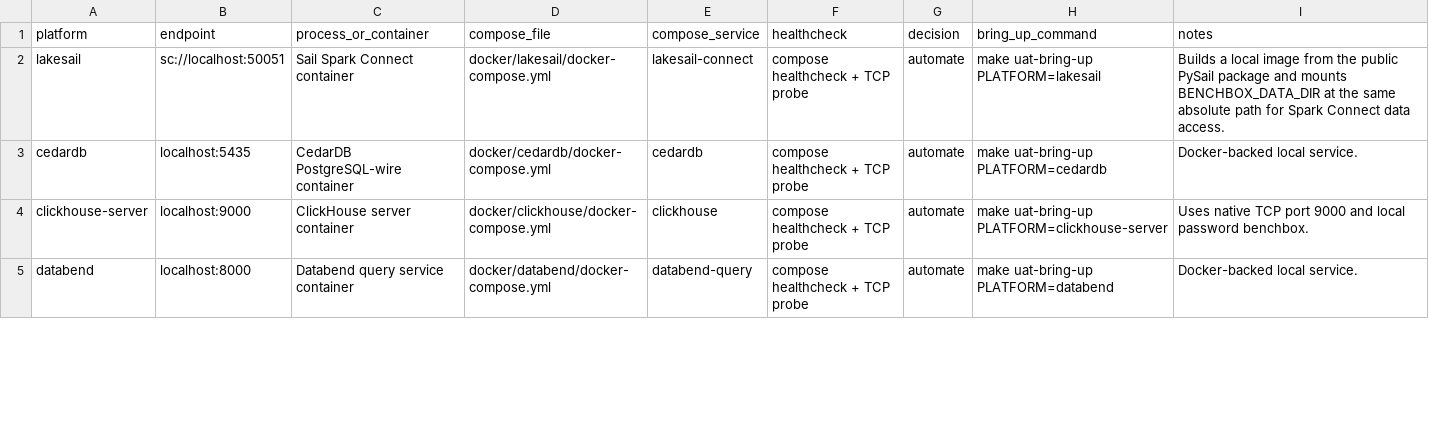
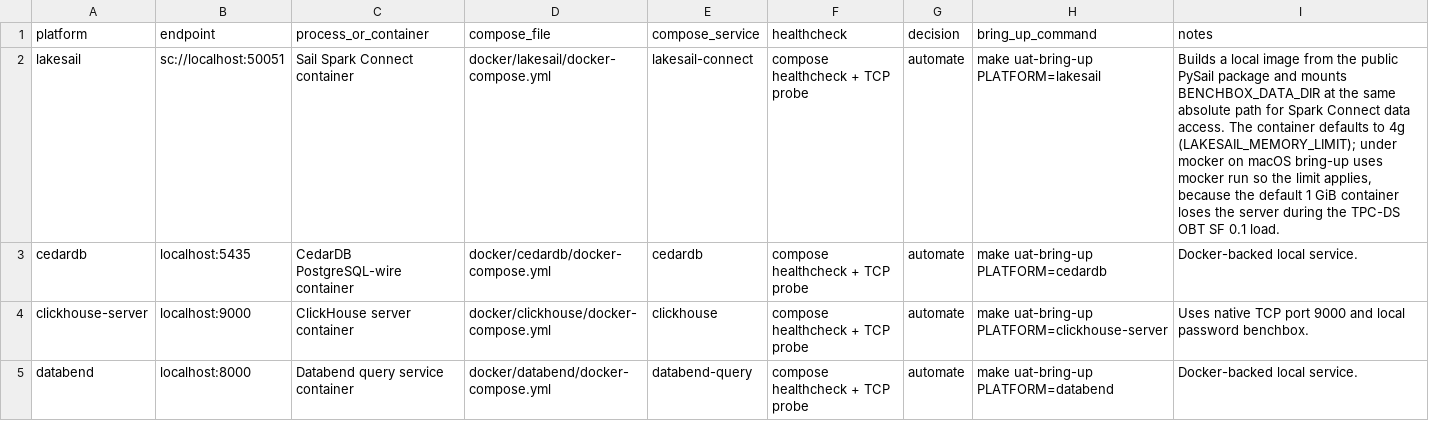
Before and after one commit to BenchBox-dev/benchbox, a TSV file: docs/operations/local-platform-provisioning.tsv, drawn as a sheet; only a part is shown; the diff covers the shown part only.

Commit message:
feat(corpus): rerun Doris TPC-DS OBT at its default parallelism and add LakeSail TPC-DS OBT SF 0.1
The UAT harness now runs Doris at its own parallel_pipeline_task_num; the cap is opt-in through BENCHBOX_UAT_DORIS_PARALLEL_PIPELINE_TASK_NUM set to a positive integer. The SF 0.01 and SF 0.1 reruns used the compose default 6g container. The superseded capped bundles carry a new defect id, defective-nondefault-engine-config, because they ran a non-default engine setting rather than producing a wrong result.

LakeSail is launched with its compose memory limit, which mocker compose up ignored, so the SF 0.1 load no longer runs out of memory; the SF 0.1 bundle is added.

CORPUS_NOTES records each run's container memory and host conditions.

```diff
--- a/docs/operations/local-platform-provisioning.tsv
+++ b/docs/operations/local-platform-provisioning.tsv
@@ -1,3 +1,3 @@
 platform	endpoint	process_or_container	compose_file	compose_service	healthcheck	decision	bring_up_command	notes
-lakesail	sc://localhost:50051	Sail Spark Connect container	docker/lakesail/docker-compose.yml	lakesail-connect	compose healthcheck + TCP probe	automate	make uat-bring-up PLATFORM=lakesail	Builds a local image from the public PySail package and mounts BENCHBOX_DATA_DIR at the same absolute path for Spark Connect data access.
+lakesail	sc://localhost:50051	Sail Spark Connect container	docker/lakesail/docker-compose.yml	lakesail-connect	compose healthcheck + TCP probe	automate	make uat-bring-up PLATFORM=lakesail	Builds a local image from the public PySail package and mounts BENCHBOX_DATA_DIR at the same absolute path for Spark Connect data access. The container defaults to 4g (LAKESAIL_MEMORY_LIMIT); under mocker on macOS bring-up uses mocker run so the limit applies, because the default 1 GiB container loses the server during the TPC-DS OBT SF 0.1 load.
 cedardb	localhost:5435	CedarDB PostgreSQL-wire container	docker/cedardb/docker-compose.yml	cedardb	compose healthcheck + TCP probe	automate	make uat-bring-up PLATFORM=cedardb	Docker-backed local service.
```
Also changed, not shown: 1 edited cell elsewhere in this file, 19 other files.
